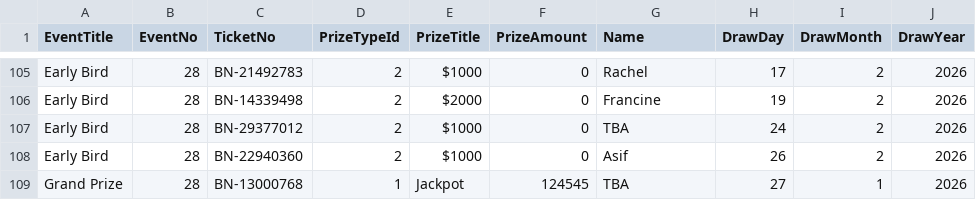
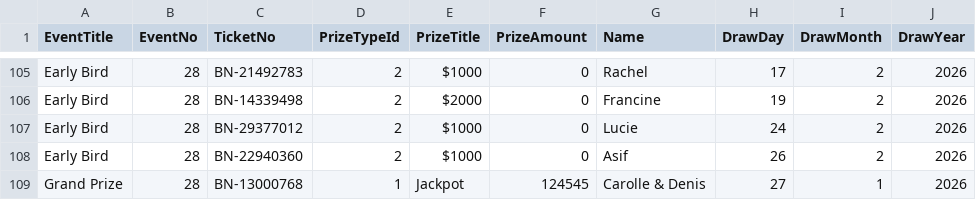
Before and after one commit to AscendFS/winners-list, a CSV file: tadhraffle.5050central.com$winners.csv, drawn as a sheet; only a part is shown, gaps mark what is left out.

Commit message:
Update tadhraffle.5050central.com$winners.csv

```diff
--- a/tadhraffle.5050central.com$winners.csv
+++ b/tadhraffle.5050central.com$winners.csv
@@ -106,4 +106,4 @@ Early Bird,28,BN-21492783,2,$1000,0,Rachel,17,2,2026
 Early Bird,28,BN-14339498,2,$2000,0,Francine,19,2,2026
-Early Bird,28,BN-29377012,2,$1000,0,TBA,24,2,2026
+Early Bird,28,BN-29377012,2,$1000,0,Lucie,24,2,2026
 Early Bird,28,BN-22940360,2,$1000,0,Asif,26,2,2026
-Grand Prize,28,BN-13000768,1,Jackpot,124545,TBA,27,1,2026
+Grand Prize,28,BN-13000768,1,Jackpot,124545,Carolle & Denis,27,1,2026
```
